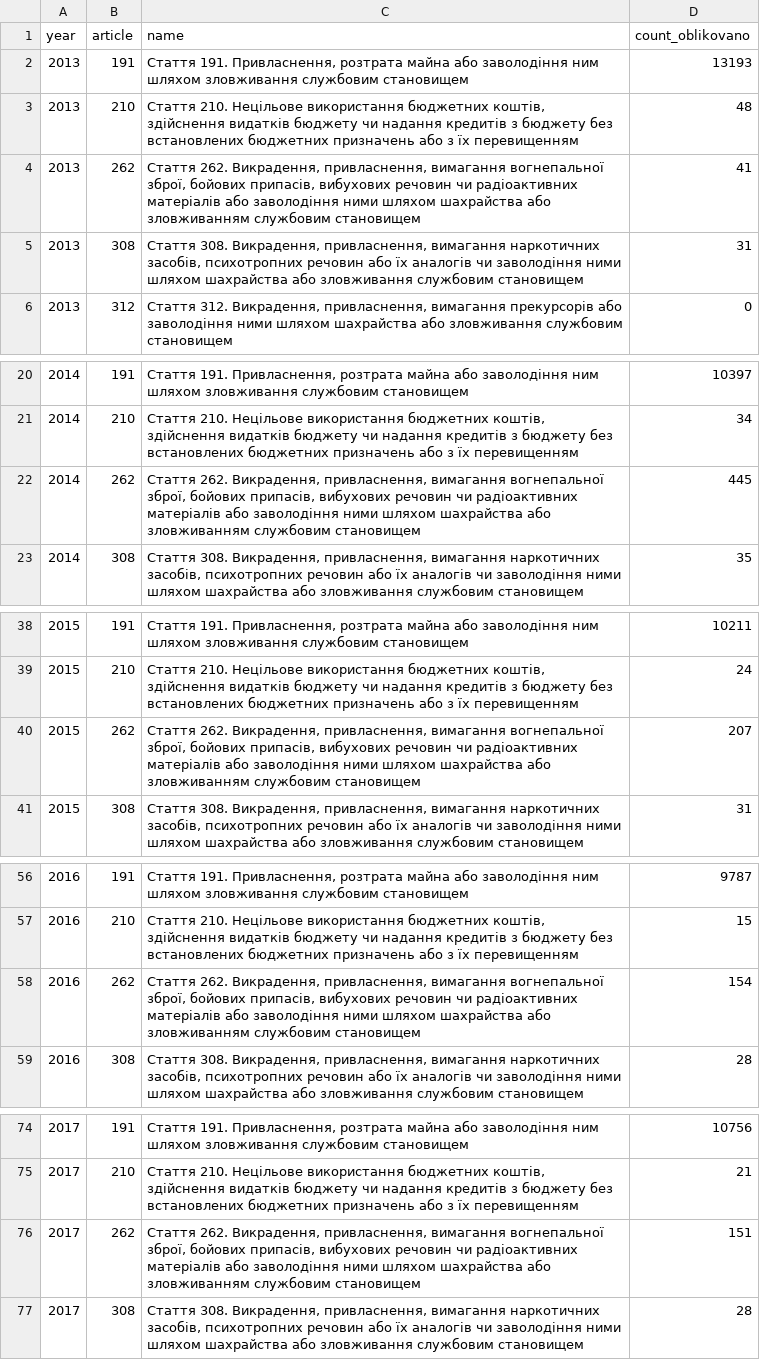
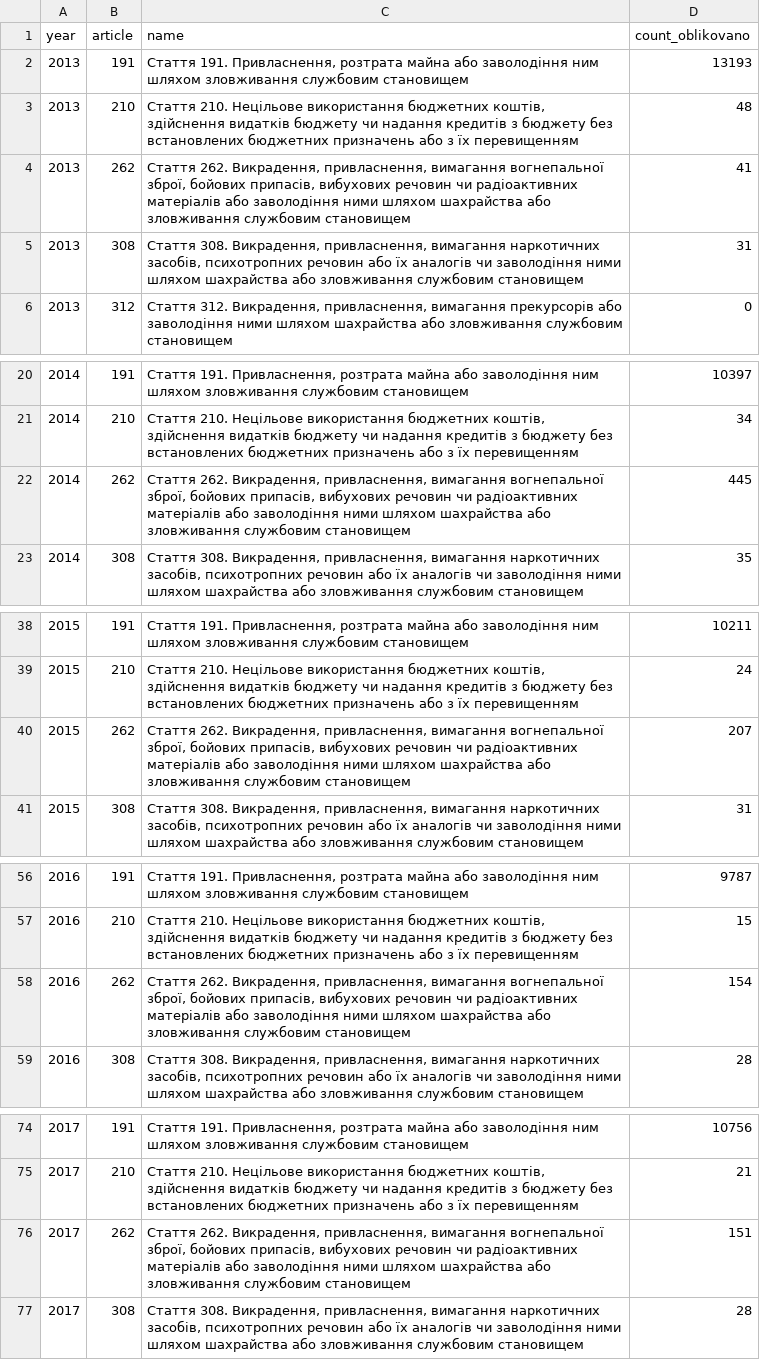
Before and after one commit to xhelgo/texty-drafts, a CSV file: corrupted/corruption_crimes_dynamics.csv, drawn as a sheet; only a part is shown, gaps mark what is left out; the diff covers the shown part only.

Commit message:
Update corruption_crimes_dynamics.csv

```diff
--- a/corrupted/corruption_crimes_dynamics.csv
+++ b/corrupted/corruption_crimes_dynamics.csv
@@ -3,3 +3,3 @@ year,article,name,count_oblikovano
 2013,210,"Стаття 210. Нецільове використання бюджетних коштів, здійснення видатків бюджету чи надання кредитів з бюджету без встановлених бюджетних призначень або з їх перевищенням",48
-2013,262,"Стаття 262. Викрадення, привласнення, вимагання вогнепальної зброї, бойових припасів, вибухових речовин чи радіоактивних матеріалів або заволодіння ними шляхом шахрайства або зловживанням службовим становищем",41
+2013,262,"Стаття 262. Викрадення, привласнення, вимагання вогнепальної зброї, бойових припасів, вибухових речовин чи радіоактивних матеріалів або заволодіння ними шляхом шахрайства або зловживання службовим становищем",41
 2013,308,"Стаття 308. Викрадення, привласнення, вимагання наркотичних засобів, психотропних речовин або їх аналогів чи заволодіння ними шляхом шахрайства або зловживання службовим становищем",31
@@ -21,3 +21,3 @@ year,article,name,count_oblikovano
 2014,210,"Стаття 210. Нецільове використання бюджетних коштів, здійснення видатків бюджету чи надання кредитів з бюджету без встановлених бюджетних призначень або з їх перевищенням",34
-2014,262,"Стаття 262. Викрадення, привласнення, вимагання вогнепальної зброї, бойових припасів, вибухових речовин чи радіоактивних матеріалів або заволодіння ними шляхом шахрайства або зловживанням службовим становищем",445
+2014,262,"Стаття 262. Викрадення, привласнення, вимагання вогнепальної зброї, бойових припасів, вибухових речовин чи радіоактивних матеріалів або заволодіння ними шляхом шахрайства або зловживання службовим становищем",445
 2014,308,"Стаття 308. Викрадення, привласнення, вимагання наркотичних засобів, психотропних речовин або їх аналогів чи заволодіння ними шляхом шахрайства або зловживання службовим становищем",35
@@ -39,3 +39,3 @@ year,article,name,count_oblikovano
 2015,210,"Стаття 210. Нецільове використання бюджетних коштів, здійснення видатків бюджету чи надання кредитів з бюджету без встановлених бюджетних призначень або з їх перевищенням",24
-2015,262,"Стаття 262. Викрадення, привласнення, вимагання вогнепальної зброї, бойових припасів, вибухових речовин чи радіоактивних матеріалів або заволодіння ними шляхом шахрайства або зловживанням службовим становищем",207
+2015,262,"Стаття 262. Викрадення, привласнення, вимагання вогнепальної зброї, бойових припасів, вибухових речовин чи радіоактивних матеріалів або заволодіння ними шляхом шахрайства або зловживання службовим становищем",207
 2015,308,"Стаття 308. Викрадення, привласнення, вимагання наркотичних засобів, психотропних речовин або їх аналогів чи заволодіння ними шляхом шахрайства або зловживання службовим становищем",31
@@ -57,3 +57,3 @@ year,article,name,count_oblikovano
 2016,210,"Стаття 210. Нецільове використання бюджетних коштів, здійснення видатків бюджету чи надання кредитів з бюджету без встановлених бюджетних призначень або з їх перевищенням",15
-2016,262,"Стаття 262. Викрадення, привласнення, вимагання вогнепальної зброї, бойових припасів, вибухових речовин чи радіоактивних матеріалів або заволодіння ними шляхом шахрайства або зловживанням службовим становищем",154
+2016,262,"Стаття 262. Викрадення, привласнення, вимагання вогнепальної зброї, бойових припасів, вибухових речовин чи радіоактивних матеріалів або заволодіння ними шляхом шахрайства або зловживання службовим становищем",154
 2016,308,"Стаття 308. Викрадення, привласнення, вимагання наркотичних засобів, психотропних речовин або їх аналогів чи заволодіння ними шляхом шахрайства або зловживання службовим становищем",28
@@ -75,3 +75,3 @@ year,article,name,count_oblikovano
 2017,210,"Стаття 210. Нецільове використання бюджетних коштів, здійснення видатків бюджету чи надання кредитів з бюджету без встановлених бюджетних призначень або з їх перевищенням",21
-2017,262,"Стаття 262. Викрадення, привласнення, вимагання вогнепальної зброї, бойових припасів, вибухових речовин чи радіоактивних матеріалів або заволодіння ними шляхом шахрайства або зловживанням службовим становищем",151
+2017,262,"Стаття 262. Викрадення, привласнення, вимагання вогнепальної зброї, бойових припасів, вибухових речовин чи радіоактивних матеріалів або заволодіння ними шляхом шахрайства або зловживання службовим становищем",151
 2017,308,"Стаття 308. Викрадення, привласнення, вимагання наркотичних засобів, психотропних речовин або їх аналогів чи заволодіння ними шляхом шахрайства або зловживання службовим становищем",28
```
Also changed, not shown: 7 edited cells elsewhere in this file.
